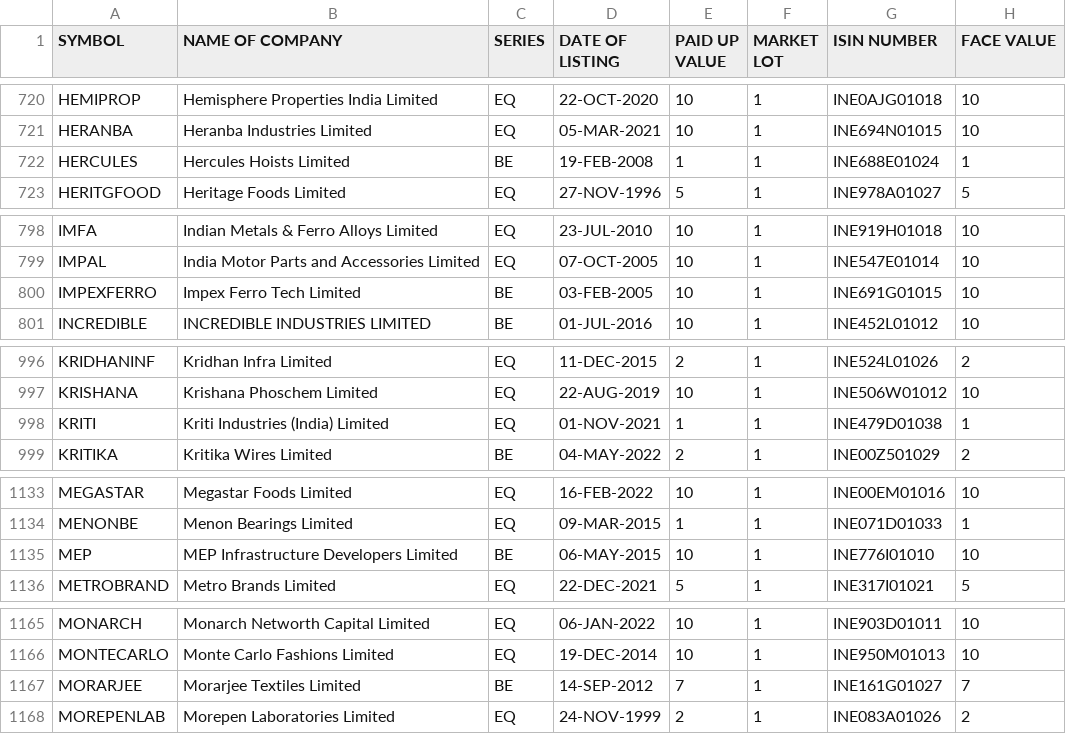
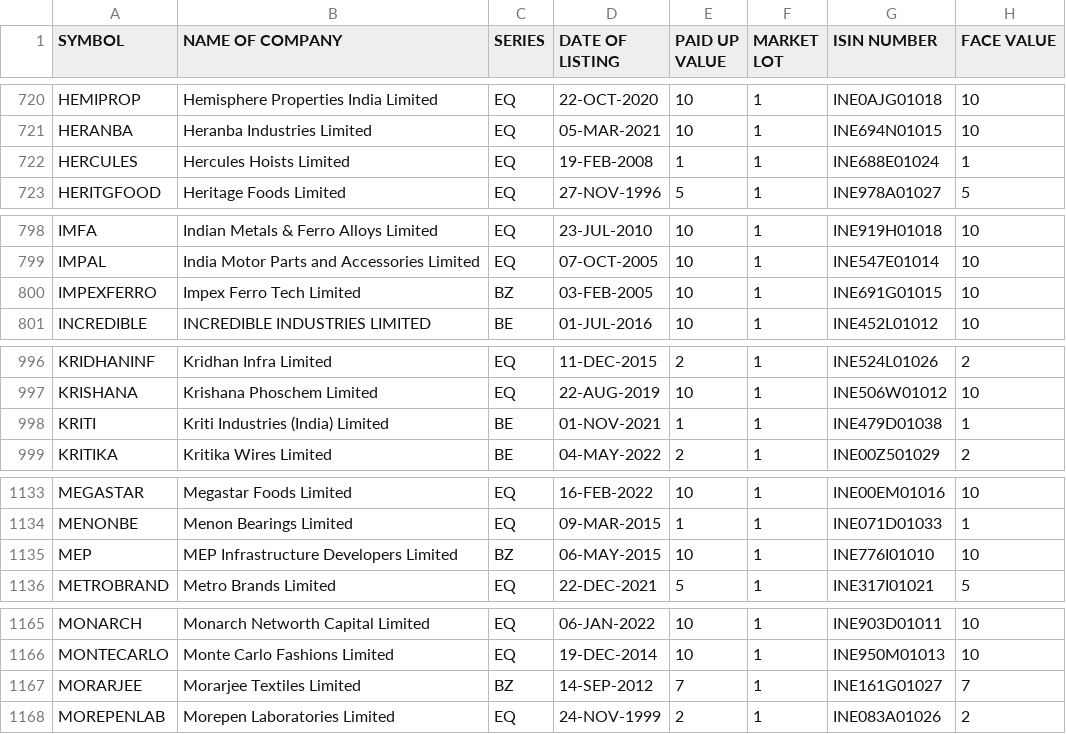
Before and after one commit to desmond-at-work/pkscreener, a CSV file: results/Indices/EQUITY_L.csv, drawn as a sheet; only a part is shown, gaps mark what is left out; the diff covers the shown part only.

```diff
--- a/results/Indices/EQUITY_L.csv
+++ b/results/Indices/EQUITY_L.csv
@@ -721,3 +721,3 @@ HEMIPROP,Hemisphere Properties India Limited,EQ,22-OCT-2020,10,1,INE0AJG01018,10
 HERANBA,Heranba Industries Limited,EQ,05-MAR-2021,10,1,INE694N01015,10
-HERCULES,Hercules Hoists Limited,BE,19-FEB-2008,1,1,INE688E01024,1
+HERCULES,Hercules Hoists Limited,EQ,19-FEB-2008,1,1,INE688E01024,1
 HERITGFOOD,Heritage Foods Limited,EQ,27-NOV-1996,5,1,INE978A01027,5
@@ -799,3 +799,3 @@ IMFA,Indian Metals & Ferro Alloys Limited,EQ,23-JUL-2010,10,1,INE919H01018,10
 IMPAL,India Motor Parts and Accessories Limited,EQ,07-OCT-2005,10,1,INE547E01014,10
-IMPEXFERRO,Impex Ferro Tech Limited,BE,03-FEB-2005,10,1,INE691G01015,10
+IMPEXFERRO,Impex Ferro Tech Limited,BZ,03-FEB-2005,10,1,INE691G01015,10
 INCREDIBLE,INCREDIBLE INDUSTRIES LIMITED,BE,01-JUL-2016,10,1,INE452L01012,10
@@ -997,3 +997,3 @@ KRIDHANINF,Kridhan Infra Limited,EQ,11-DEC-2015,2,1,INE524L01026,2
 KRISHANA,Krishana Phoschem Limited,EQ,22-AUG-2019,10,1,INE506W01012,10
-KRITI,Kriti Industries (India) Limited,EQ,01-NOV-2021,1,1,INE479D01038,1
+KRITI,Kriti Industries (India) Limited,BE,01-NOV-2021,1,1,INE479D01038,1
 KRITIKA,Kritika Wires Limited,BE,04-MAY-2022,2,1,INE00Z501029,2
@@ -1134,3 +1134,3 @@ MEGASTAR,Megastar Foods Limited,EQ,16-FEB-2022,10,1,INE00EM01016,10
 MENONBE,Menon Bearings Limited,EQ,09-MAR-2015,1,1,INE071D01033,1
-MEP,MEP Infrastructure Developers Limited,BE,06-MAY-2015,10,1,INE776I01010,10
+MEP,MEP Infrastructure Developers Limited,BZ,06-MAY-2015,10,1,INE776I01010,10
 METROBRAND,Metro Brands Limited,EQ,22-DEC-2021,5,1,INE317I01021,5
@@ -1166,3 +1166,3 @@ MONARCH,Monarch Networth Capital Limited,EQ,06-JAN-2022,10,1,INE903D01011,10
 MONTECARLO,Monte Carlo Fashions Limited,EQ,19-DEC-2014,10,1,INE950M01013,10
-MORARJEE,Morarjee Textiles Limited,BE,14-SEP-2012,7,1,INE161G01027,7
+MORARJEE,Morarjee Textiles Limited,BZ,14-SEP-2012,7,1,INE161G01027,7
 MOREPENLAB,Morepen Laboratories Limited,EQ,24-NOV-1999,2,1,INE083A01026,2
```
Also changed, not shown: 11 edited cells elsewhere in this file, results/Indices/NSE_FO_SosScheme.csv, 18 other files.
